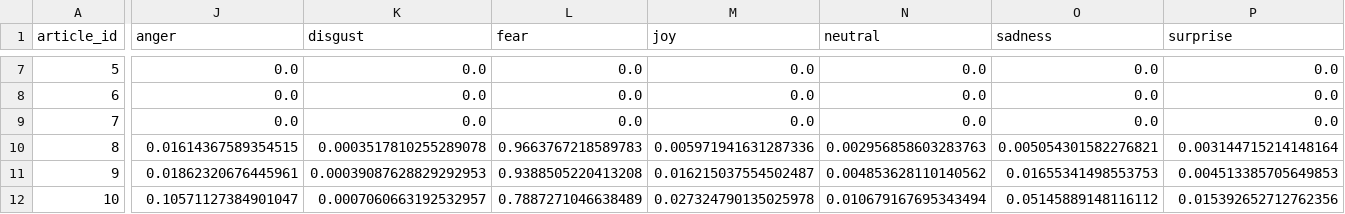
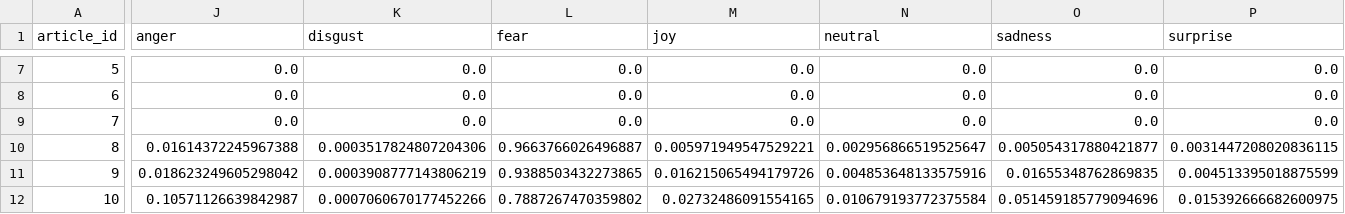
Before and after one commit to Walid-N-bit/Natural-Language-Processing-Project---2025, a CSV file: data/sentiment_emotion_analysis.csv, drawn as a sheet; only a part is shown, gaps mark what is left out; the diff covers the shown part only; the diff names each change by its address in the sheet, - before the commit and + after, or states it on an @@ line.

```diff
--- a/data/sentiment_emotion_analysis.csv
+++ b/data/sentiment_emotion_analysis.csv
-J10 (anger): 0.01614367589354515
+J10 (anger): 0.01614372245967388
-K10 (disgust): 0.0003517810255289078
+K10 (disgust): 0.0003517824807204306
-L10 (fear): 0.9663767218589783
+L10 (fear): 0.9663766026496887
-M10 (joy): 0.005971941631287336
+M10 (joy): 0.005971949547529221
-N10 (neutral): 0.002956858603283763
+N10 (neutral): 0.002956866519525647
-O10 (sadness): 0.005054301582276821
+O10 (sadness): 0.005054317880421877
-P10 (surprise): 0.003144715214148164
+P10 (surprise): 0.0031447208020836115
-J11 (anger): 0.01862320676445961
+J11 (anger): 0.018623249605298042
-K11 (disgust): 0.00039087628829292953
+K11 (disgust): 0.0003908777143806219
-L11 (fear): 0.9388505220413208
+L11 (fear): 0.9388503432273865
-M11 (joy): 0.016215037554502487
+M11 (joy): 0.016215065494179726
-N11 (neutral): 0.004853628110140562
+N11 (neutral): 0.004853648133575916
-O11 (sadness): 0.01655341498553753
+O11 (sadness): 0.01655348762869835
-P11 (surprise): 0.004513385705649853
+P11 (surprise): 0.004513395018875599
-J12 (anger): 0.10571127384901047
+J12 (anger): 0.10571126639842987
-K12 (disgust): 0.0007060663192532957
+K12 (disgust): 0.0007060670177452266
-L12 (fear): 0.7887271046638489
+L12 (fear): 0.7887267470359802
-M12 (joy): 0.027324790135025978
+M12 (joy): 0.02732486091554165
-N12 (neutral): 0.010679167695343494
+N12 (neutral): 0.010679193772375584
-O12 (sadness): 0.05145889148116112
+O12 (sadness): 0.051459185779094696
-P12 (surprise): 0.015392652712762356
+P12 (surprise): 0.015392666682600975
```
Also changed, not shown: 73 edited cells elsewhere in this file, 6 other files.
